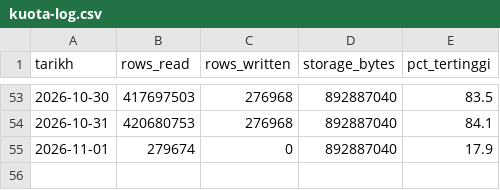
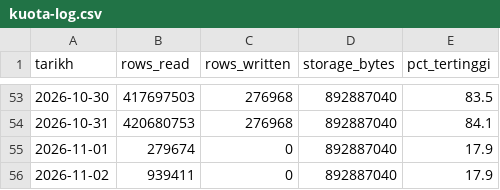
Before and after one commit to syaifulizhan/syaifulizhan, a CSV file: docs/kuota-log.csv, drawn as a sheet; only a part is shown, gaps mark what is left out; the diff names each change by its address in the sheet, - before the commit and + after, or states it on an @@ line.

```diff
--- a/docs/kuota-log.csv
+++ b/docs/kuota-log.csv
+row 56: 2026-11-02 | 939411 | 0 | 892887040 | 17.9
```
